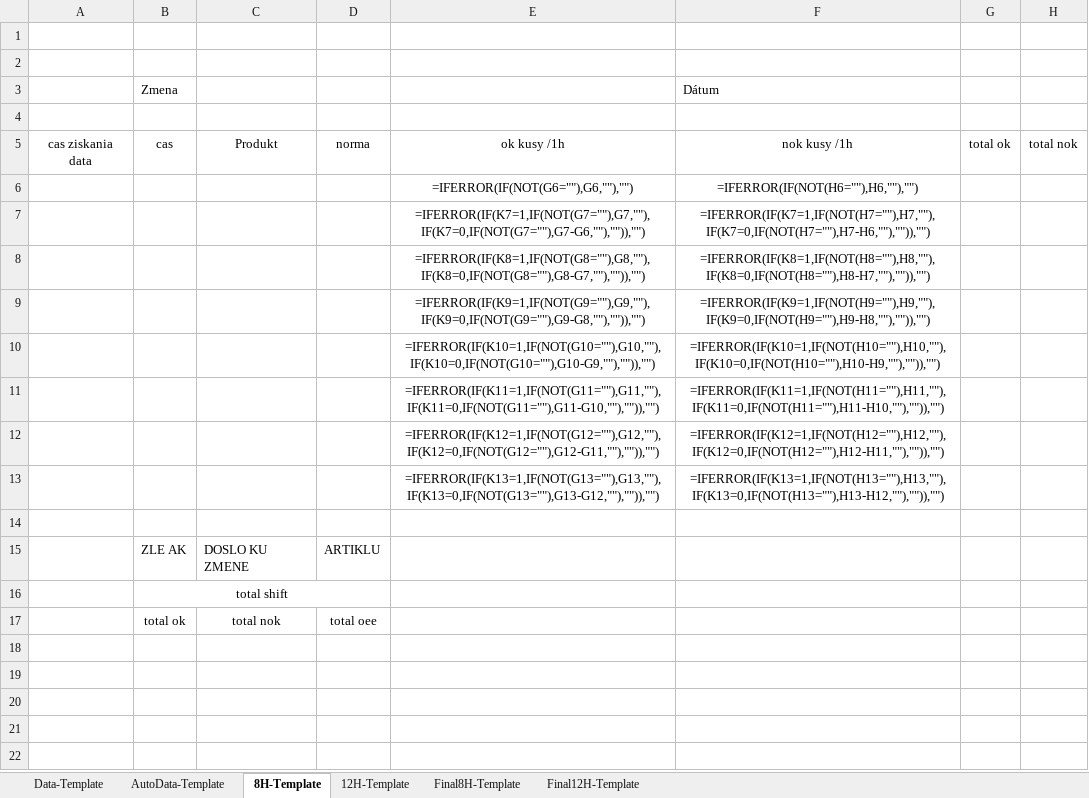
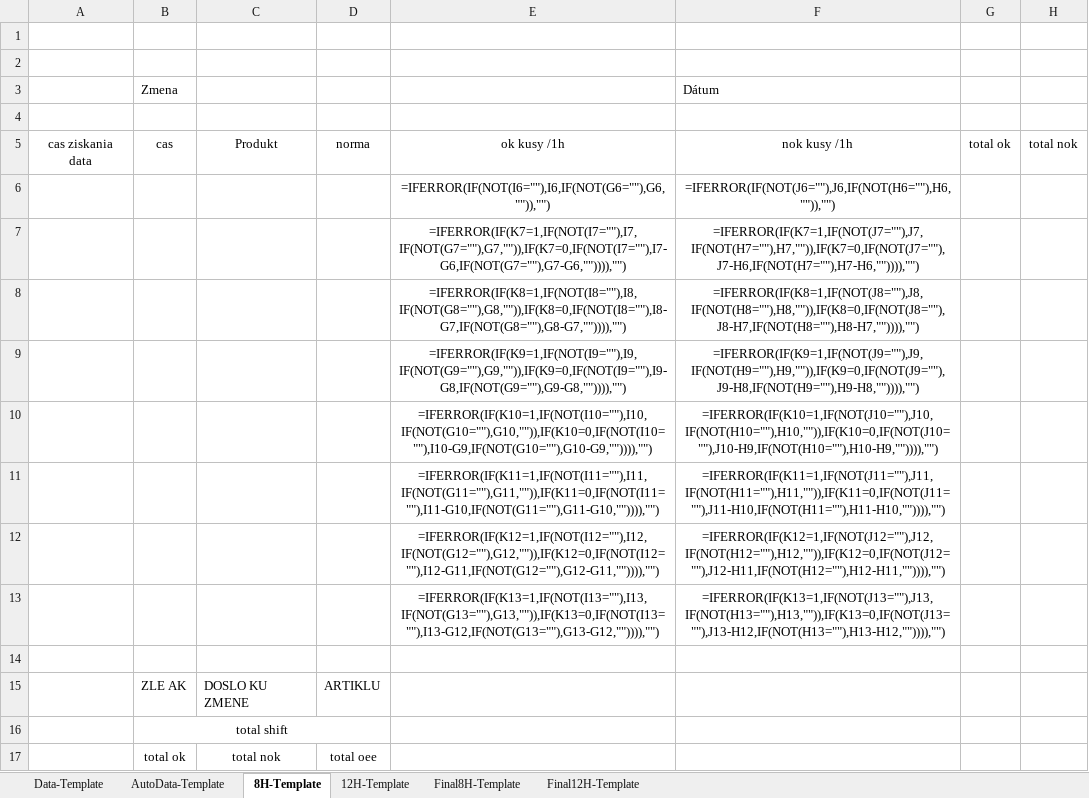
Before and after one commit to TheAsKo/WebfactoryDataCollection, an Excel workbook: Template.xlsx, sheet 8H-Template, drawn as a sheet; only a part is shown; values as stored, in another font and other column widths than the file's, no borders; formulas are shown in place of their values; the diff names each change by its address in the sheet, - before the commit and + after, or states it on an @@ line.

Commit message:
Template formulas correction

```diff
--- a/Template.xlsx (sheet 8H-Template)
+++ b/Template.xlsx (sheet 8H-Template)
-E6 (ok kusy /1h): =IFERROR(IF(NOT(G6=""),G6,""),"")
+E6 (ok kusy /1h): =IFERROR(IF(NOT(I6=""),I6,IF(NOT(G6=""),G6,"")),"")
-F6 (nok kusy /1h): =IFERROR(IF(NOT(H6=""),H6,""),"")
+F6 (nok kusy /1h): =IFERROR(IF(NOT(J6=""),J6,IF(NOT(H6=""),H6,"")),"")
-E7 (ok kusy /1h): =IFERROR(IF(K7=1,IF(NOT(G7=""),G7,""),IF(K7=0,IF(NOT(G7=""),G7-G6,""),"")),"")
+E7 (ok kusy /1h): =IFERROR(IF(K7=1,IF(NOT(I7=""),I7,IF(NOT(G7=""),G7,"")),IF(K7=0,IF(NOT(I7=""),I7-G6,IF(NOT(G7=""),G7-G6,"")))),"")
-F7 (nok kusy /1h): =IFERROR(IF(K7=1,IF(NOT(H7=""),H7,""),IF(K7=0,IF(NOT(H7=""),H7-H6,""),"")),"")
+F7 (nok kusy /1h): =IFERROR(IF(K7=1,IF(NOT(J7=""),J7,IF(NOT(H7=""),H7,"")),IF(K7=0,IF(NOT(J7=""),J7-H6,IF(NOT(H7=""),H7-H6,"")))),"")
-E8 (ok kusy /1h): =IFERROR(IF(K8=1,IF(NOT(G8=""),G8,""),IF(K8=0,IF(NOT(G8=""),G8-G7,""),"")),"")
+E8 (ok kusy /1h): =IFERROR(IF(K8=1,IF(NOT(I8=""),I8,IF(NOT(G8=""),G8,"")),IF(K8=0,IF(NOT(I8=""),I8-G7,IF(NOT(G8=""),G8-G7,"")))),"")
-F8 (nok kusy /1h): =IFERROR(IF(K8=1,IF(NOT(H8=""),H8,""),IF(K8=0,IF(NOT(H8=""),H8-H7,""),"")),"")
+F8 (nok kusy /1h): =IFERROR(IF(K8=1,IF(NOT(J8=""),J8,IF(NOT(H8=""),H8,"")),IF(K8=0,IF(NOT(J8=""),J8-H7,IF(NOT(H8=""),H8-H7,"")))),"")
-E9 (ok kusy /1h): =IFERROR(IF(K9=1,IF(NOT(G9=""),G9,""),IF(K9=0,IF(NOT(G9=""),G9-G8,""),"")),"")
+E9 (ok kusy /1h): =IFERROR(IF(K9=1,IF(NOT(I9=""),I9,IF(NOT(G9=""),G9,"")),IF(K9=0,IF(NOT(I9=""),I9-G8,IF(NOT(G9=""),G9-G8,"")))),"")
-F9 (nok kusy /1h): =IFERROR(IF(K9=1,IF(NOT(H9=""),H9,""),IF(K9=0,IF(NOT(H9=""),H9-H8,""),"")),"")
+F9 (nok kusy /1h): =IFERROR(IF(K9=1,IF(NOT(J9=""),J9,IF(NOT(H9=""),H9,"")),IF(K9=0,IF(NOT(J9=""),J9-H8,IF(NOT(H9=""),H9-H8,"")))),"")
-E10 (ok kusy /1h): =IFERROR(IF(K10=1,IF(NOT(G10=""),G10,""),IF(K10=0,IF(NOT(G10=""),G10-G9,""),"")),"")
+E10 (ok kusy /1h): =IFERROR(IF(K10=1,IF(NOT(I10=""),I10,IF(NOT(G10=""),G10,"")),IF(K10=0,IF(NOT(I10=""),I10-G9,IF(NOT(G10=""),G10-G9,"")))),"")
-F10 (nok kusy /1h): =IFERROR(IF(K10=1,IF(NOT(H10=""),H10,""),IF(K10=0,IF(NOT(H10=""),H10-H9,""),"")),"")
+F10 (nok kusy /1h): =IFERROR(IF(K10=1,IF(NOT(J10=""),J10,IF(NOT(H10=""),H10,"")),IF(K10=0,IF(NOT(J10=""),J10-H9,IF(NOT(H10=""),H10-H9,"")))),"")
-E11 (ok kusy /1h): =IFERROR(IF(K11=1,IF(NOT(G11=""),G11,""),IF(K11=0,IF(NOT(G11=""),G11-G10,""),"")),"")
+E11 (ok kusy /1h): =IFERROR(IF(K11=1,IF(NOT(I11=""),I11,IF(NOT(G11=""),G11,"")),IF(K11=0,IF(NOT(I11=""),I11-G10,IF(NOT(G11=""),G11-G10,"")))),"")
-F11 (nok kusy /1h): =IFERROR(IF(K11=1,IF(NOT(H11=""),H11,""),IF(K11=0,IF(NOT(H11=""),H11-H10,""),"")),"")
+F11 (nok kusy /1h): =IFERROR(IF(K11=1,IF(NOT(J11=""),J11,IF(NOT(H11=""),H11,"")),IF(K11=0,IF(NOT(J11=""),J11-H10,IF(NOT(H11=""),H11-H10,"")))),"")
-E12 (ok kusy /1h): =IFERROR(IF(K12=1,IF(NOT(G12=""),G12,""),IF(K12=0,IF(NOT(G12=""),G12-G11,""),"")),"")
+E12 (ok kusy /1h): =IFERROR(IF(K12=1,IF(NOT(I12=""),I12,IF(NOT(G12=""),G12,"")),IF(K12=0,IF(NOT(I12=""),I12-G11,IF(NOT(G12=""),G12-G11,"")))),"")
-F12 (nok kusy /1h): =IFERROR(IF(K12=1,IF(NOT(H12=""),H12,""),IF(K12=0,IF(NOT(H12=""),H12-H11,""),"")),"")
+F12 (nok kusy /1h): =IFERROR(IF(K12=1,IF(NOT(J12=""),J12,IF(NOT(H12=""),H12,"")),IF(K12=0,IF(NOT(J12=""),J12-H11,IF(NOT(H12=""),H12-H11,"")))),"")
-E13 (ok kusy /1h): =IFERROR(IF(K13=1,IF(NOT(G13=""),G13,""),IF(K13=0,IF(NOT(G13=""),G13-G12,""),"")),"")
+E13 (ok kusy /1h): =IFERROR(IF(K13=1,IF(NOT(I13=""),I13,IF(NOT(G13=""),G13,"")),IF(K13=0,IF(NOT(I13=""),I13-G12,IF(NOT(G13=""),G13-G12,"")))),"")
-F13 (nok kusy /1h): =IFERROR(IF(K13=1,IF(NOT(H13=""),H13,""),IF(K13=0,IF(NOT(H13=""),H13-H12,""),"")),"")
+F13 (nok kusy /1h): =IFERROR(IF(K13=1,IF(NOT(J13=""),J13,IF(NOT(H13=""),H13,"")),IF(K13=0,IF(NOT(J13=""),J13-H12,IF(NOT(H13=""),H13-H12,"")))),"")
```
Also changed, not shown: sheet 12H-Template.
